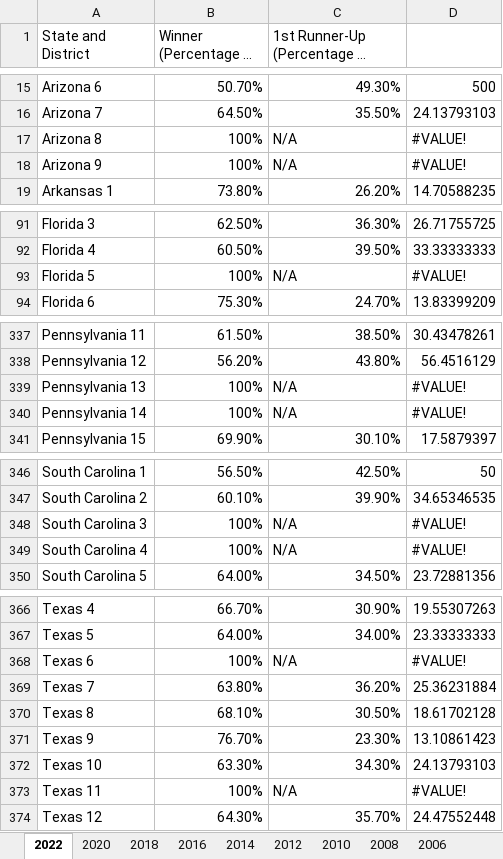
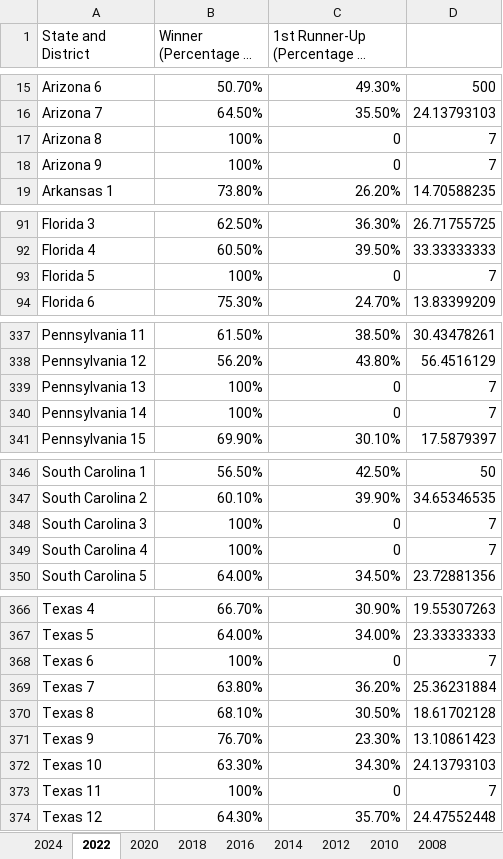
Before and after one commit to r03anurag/modeling-national-rla, an Excel workbook: house/house_election_chart.xlsx, sheet 2022, drawn as a sheet; only a part is shown, gaps mark what is left out; long unchanged cells end in …; values as stored, in another font and other column widths than the file's, no cell formats; the diff covers the shown part only; the diff names each change by its address in the sheet, - before the commit and + after, or states it on an @@ line.

```diff
--- a/house/house_election_chart.xlsx (sheet 2022)
+++ b/house/house_election_chart.xlsx (sheet 2022)
+sheet tab: 2024
-C17:C18: N/A
+C17:C18: 0
-D17:D18: #VALUE!
+D17:D18: 7
-C93: N/A
+C93: 0
-D93: #VALUE!
+D93: 7
-C339:C340: N/A
+C339:C340: 0
-D339:D340: #VALUE!
+D339:D340: 7
-C348:C349: N/A
+C348:C349: 0
-D348:D349: #VALUE!
+D348:D349: 7
-C368: N/A
+C368: 0
-D368: #VALUE!
+D368: 7
-C373: N/A
+C373: 0
-D373: #VALUE!
+D373: 7
```
Also changed, not shown: 14 edited cells elsewhere in this sheet, sheet 2008, sheet 2020, sheet 2006, sheet 2018, sheet 2010, sheet 2012, cell formats.
